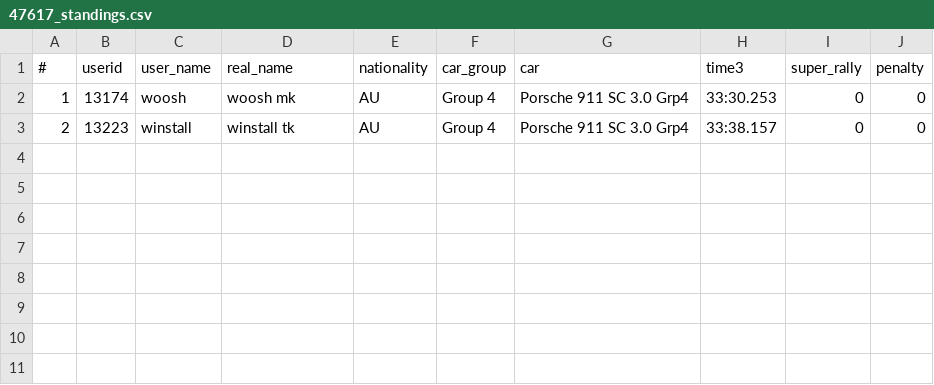
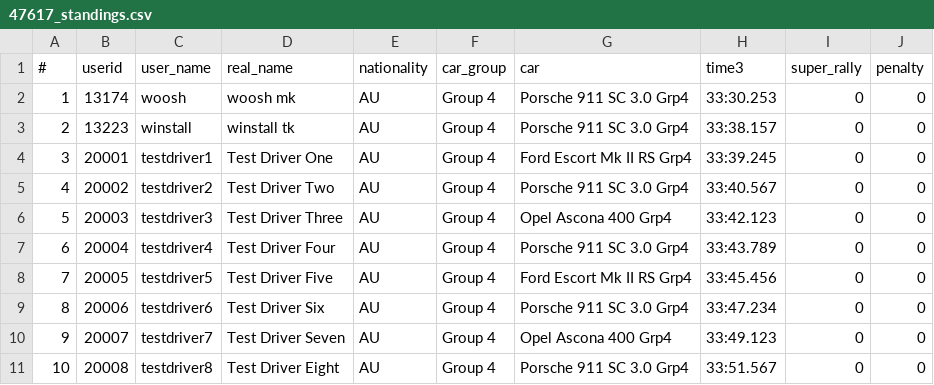
Before and after one commit to tkidman/rally-round, a CSV file: src/__fixtures__/e2e/47617_standings.csv, drawn as a sheet; the diff names each change by its address in the sheet, - before the commit and + after, or states it on an @@ line.

```diff
--- a/src/__fixtures__/e2e/47617_standings.csv
+++ b/src/__fixtures__/e2e/47617_standings.csv
+row 4: 3 | 20001 | testdriver1 | Test Driver One | AU | Group 4 | Ford Escort Mk II RS Grp4 | 33:39.245 | 0 | 0
+row 5: 4 | 20002 | testdriver2 | Test Driver Two | AU | Group 4 | Porsche 911 SC 3.0 Grp4 | 33:40.567 | 0 | 0
+row 6: 5 | 20003 | testdriver3 | Test Driver Three | AU | Group 4 | Opel Ascona 400 Grp4 | 33:42.123 | 0 | 0
+row 7: 6 | 20004 | testdriver4 | Test Driver Four | AU | Group 4 | Porsche 911 SC 3.0 Grp4 | 33:43.789 | 0 | 0
+row 8: 7 | 20005 | testdriver5 | Test Driver Five | AU | Group 4 | Ford Escort Mk II RS Grp4 | 33:45.456 | 0 | 0
+row 9: 8 | 20006 | testdriver6 | Test Driver Six | AU | Group 4 | Porsche 911 SC 3.0 Grp4 | 33:47.234 | 0 | 0
+row 10: 9 | 20007 | testdriver7 | Test Driver Seven | AU | Group 4 | Opel Ascona 400 Grp4 | 33:49.123 | 0 | 0
+row 11: 10 | 20008 | testdriver8 | Test Driver Eight | AU | Group 4 | Porsche 911 SC 3.0 Grp4 | 33:51.567 | 0 | 0
```
Also changed, not shown: src/__fixtures__/e2e/47368_standings.csv, 20 other files.
